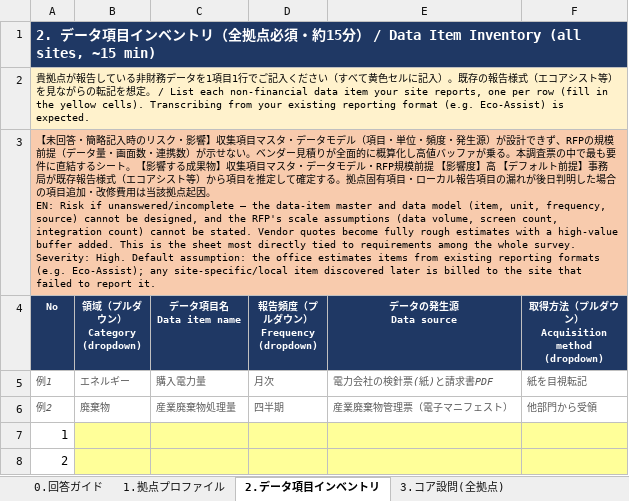
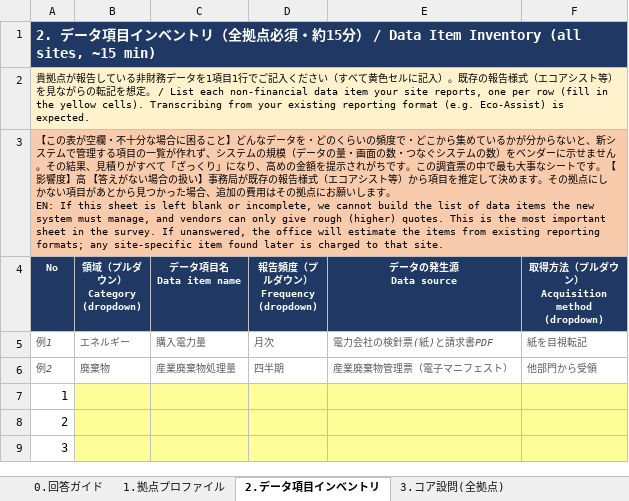
Before and after one commit to tk-tus2-cloud/free_creative, an Excel workbook: docs/As-Is調査_最終版調査票.xlsx, sheet 2.データ項目インベントリ, drawn as a sheet; only a part is shown; the shorter side is filled out with more unchanged rows; values as stored, in another font and other column widths than the file's, no borders; ↵ is a line break in a cell; the diff names each change by its address in the sheet, - before the commit and + after, or states it on an @@ line.

```diff
--- a/docs/As-Is調査_最終版調査票.xlsx (sheet 2.データ項目インベントリ)
+++ b/docs/As-Is調査_最終版調査票.xlsx (sheet 2.データ項目インベントリ)
-A3 (No): 【未回答・簡略記入時のリスク・影響】収集項目マスタ・データモデル（項目・単位・頻度・発生源）が設計できず、RFPの規模前提（データ量・画面数・連携数）が示せない。ベンダー見積りが全面的に概算化し高値バッファが乗る。本調査票の中で最も要件に直結するシート。【影響する成果物】収集項目マスタ・データモデル・RFP規模前提 【影響度】高 【デフォルト前提】事務局が既存報告様式（エコアシスト等）から項目を推定して確定する。拠点固有項目・ローカル報告項目の漏れが後日判明した場合の項目追加・改修費用は当該拠点起因。 ↵ EN: Risk if unanswered/incomplete — the data-item master and data model (item, unit, frequency, source) cannot be designed, and the RFP's scale assumptions (data volume, screen count, integration count) cannot be stated. Vendor quotes become fully rough estimates with a high-value buffer added. This is the sheet most directly tied to requirements among the whole survey. Severity: High. Default assumption: the office estimates items from existing reporting formats (e.g. Eco-Assist); any site-specific/local item discovered later is billed to the site that failed to report it.
+A3 (No): 【この表が空欄・不十分な場合に困ること】どんなデータを・どのくらいの頻度で・どこから集めているかが分からないと、新システムで管理する項目の一覧が作れず、システムの規模（データの量・画面の数・つなぐシステムの数）をベンダーに示せません。その結果、見積りがすべて「ざっくり」になり、高めの金額を提示されがちです。この調査票の中で最も大事なシートです。【影響度】高 【答えがない場合の扱い】事務局が既存の報告様式（エコアシスト等）から項目を推定して決めます。その拠点にしかない項目があとから見つかった場合、追加の費用はその拠点にお願いします。 ↵ EN: If this sheet is left blank or incomplete, we cannot build the list of data items the new system must manage, and vendors can only give rough (higher) quotes. This is the most important sheet in the survey. If unanswered, the office will estimate the items from existing reporting formats; any site-specific item found later is charged to that site.
```
Also changed, not shown: sheet 5.選抜拠点ヒアリング(統合版), sheet 3.コア設問(全拠点), sheet 4.難所チェック(全拠点), sheet 0.回答ガイド, sheet 1.拠点プロファイル.
